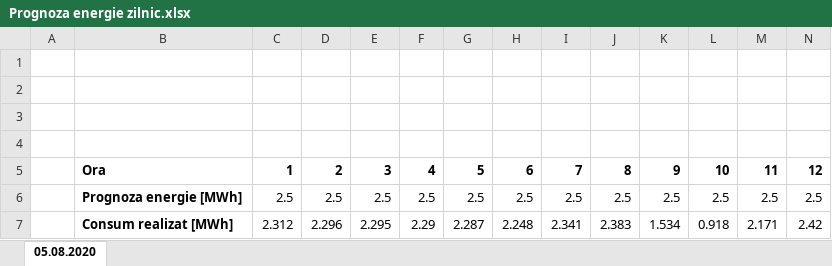
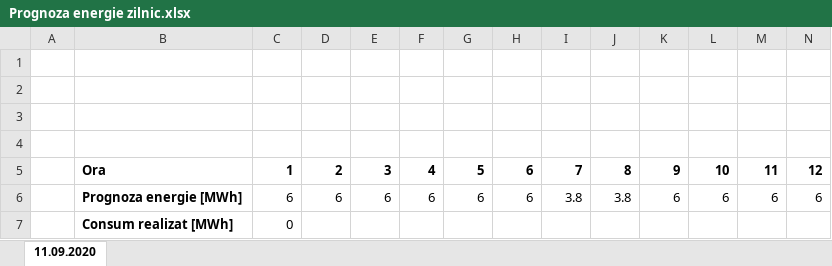
Before and after one commit to vladmoisei/Don-EnergyForecast, an Excel workbook: MVCWithBlazor/wwwroot/Fisiere/Prognoza energie zilnic.xlsx, sheet 11.09.2020, drawn as a sheet; only a part is shown; values as stored, in another font and other column widths than the file's, no borders; charts and pictures not drawn; removed rows and columns are numbered as before the commit, all else as after; rows hold the shown columns only; the diff names each change by its address in the sheet, - before the commit and + after, or states it on an @@ line.

Commit message:
Fix Bug for Daily Consumtion Chart

```diff
--- a/MVCWithBlazor/wwwroot/Fisiere/Prognoza energie zilnic.xlsx (sheet 11.09.2020)
+++ b/MVCWithBlazor/wwwroot/Fisiere/Prognoza energie zilnic.xlsx (sheet 11.09.2020)
-sheet tab: 05.08.2020
+sheet tab: 11.09.2020
-row 6:  | Prognoza energie [MWh] | 2.5 | 2.5 | 2.5 | 2.5 | 2.5 | 2.5 | 2.5 | 2.5 | 2.5 | 2.5 | 2.5 | 2.5
-row 7:  | Consum realizat [MWh] | 2.312 | 2.296 | 2.295 | 2.29 | 2.287 | 2.248 | 2.341 | 2.383 | 1.534 | 0.918 | 2.171 | 2.42
+row 6:  | Prognoza energie [MWh] | 6 | 6 | 6 | 6 | 6 | 6 | 3.8 | 3.8 | 6 | 6 | 6 | 6
+row 7:  | Consum realizat [MWh] | 0
```
Also changed, not shown: charts or pictures, 1 other file.
